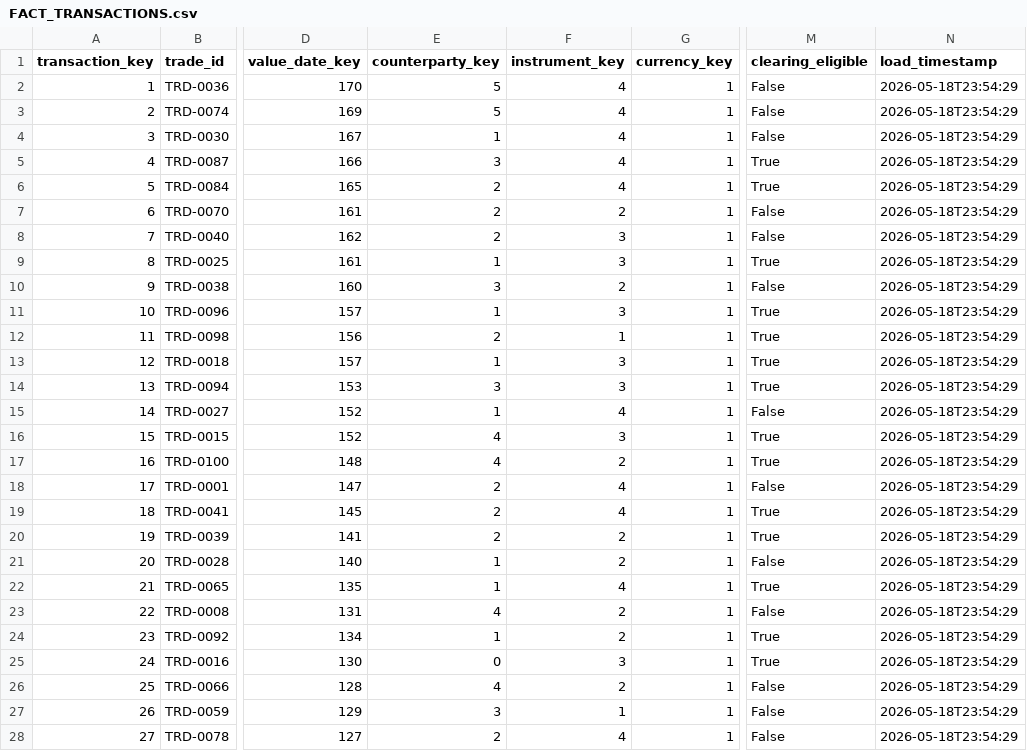
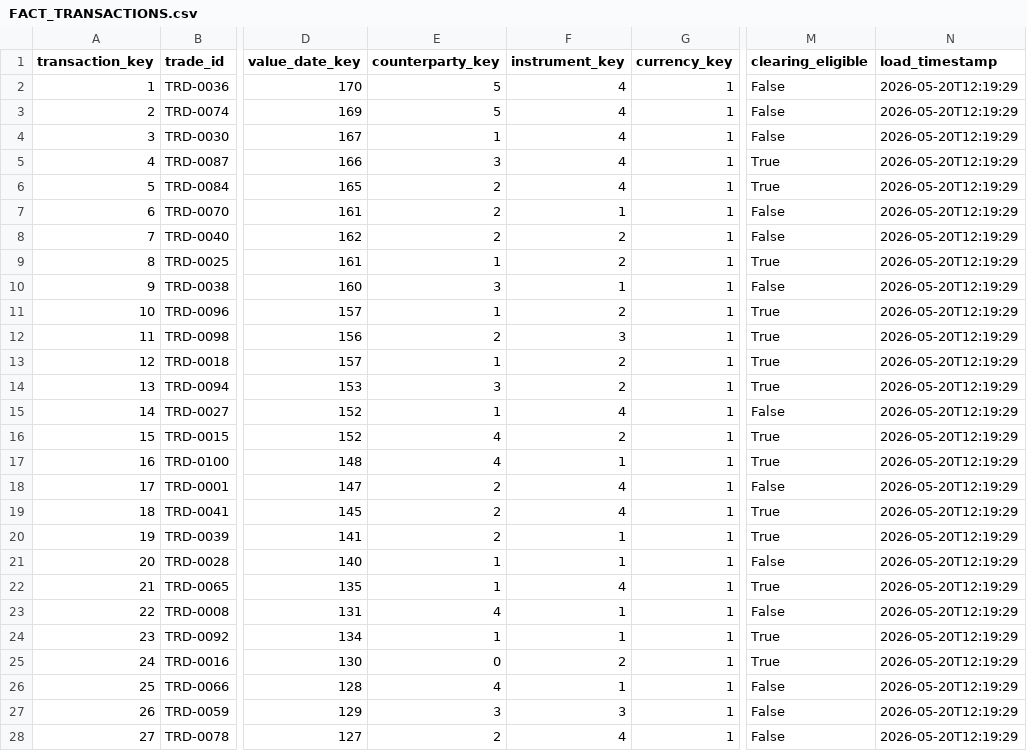
Before and after one commit to mh-sultan/treasury-data-validator, a CSV file: outputs/FACT_TRANSACTIONS.csv, drawn as a sheet; only a part is shown, gaps mark what is left out; the diff covers the shown part only; the diff names each change by its address in the sheet, - before the commit and + after, or states it on an @@ line.

```diff
--- a/outputs/FACT_TRANSACTIONS.csv
+++ b/outputs/FACT_TRANSACTIONS.csv
-N2:N28 (load_timestamp): 2026-05-18T23:54:29
+N2:N28 (load_timestamp): 2026-05-20T12:19:29
-F7 (instrument_key): 2
+F7 (instrument_key): 1
-F8:F9 (instrument_key): 3
+F8:F9 (instrument_key): 2
-F10 (instrument_key): 2
+F10 (instrument_key): 1
-F11 (instrument_key): 3
+F11 (instrument_key): 2
-F12 (instrument_key): 1
+F12 (instrument_key): 3
-F13:F14 (instrument_key): 3
+F13:F14 (instrument_key): 2
-F16 (instrument_key): 3
+F16 (instrument_key): 2
-F17 (instrument_key): 2
+F17 (instrument_key): 1
-F20:F21 (instrument_key): 2
+F20:F21 (instrument_key): 1
-F23:F24 (instrument_key): 2
+F23:F24 (instrument_key): 1
-F25 (instrument_key): 3
+F25 (instrument_key): 2
-F26 (instrument_key): 2
+F26 (instrument_key): 1
-F27 (instrument_key): 1
+F27 (instrument_key): 3
```
Also changed, not shown: 127 edited cells elsewhere in this file, data/counterparty_limits.csv, outputs/DIM_INSTRUMENT.csv, 3 other files.
